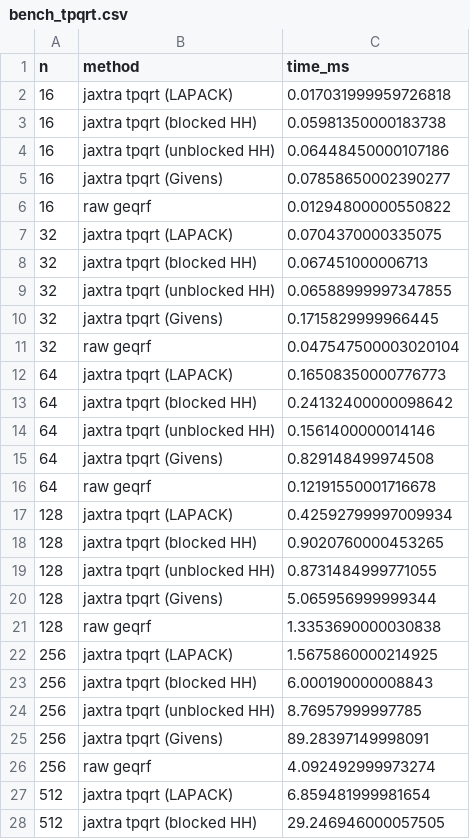
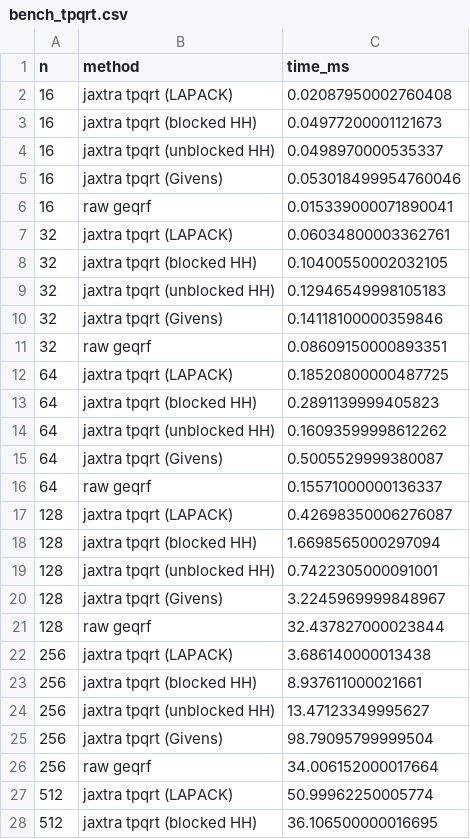
Before and after one commit to jpbrodrick89/jaxtra, a CSV file: benchmarks/results/bench_tpqrt.csv, drawn as a sheet; only a part is shown; the diff covers the shown part only.

```diff
--- a/benchmarks/results/bench_tpqrt.csv
+++ b/benchmarks/results/bench_tpqrt.csv
@@ -1,28 +1,28 @@
 n,method,time_ms
-16,jaxtra tpqrt (LAPACK),0.017031999959726818
-16,jaxtra tpqrt (blocked HH),0.05981350000183738
-16,jaxtra tpqrt (unblocked HH),0.06448450000107186
-16,jaxtra tpqrt (Givens),0.07858650002390277
-16,raw geqrf,0.01294800000550822
-32,jaxtra tpqrt (LAPACK),0.0704370000335075
-32,jaxtra tpqrt (blocked HH),0.067451000006713
-32,jaxtra tpqrt (unblocked HH),0.06588999997347855
-32,jaxtra tpqrt (Givens),0.1715829999966445
-32,raw geqrf,0.047547500003020104
-64,jaxtra tpqrt (LAPACK),0.16508350000776773
-64,jaxtra tpqrt (blocked HH),0.24132400000098642
-64,jaxtra tpqrt (unblocked HH),0.1561400000014146
-64,jaxtra tpqrt (Givens),0.829148499974508
-64,raw geqrf,0.12191550001716678
-128,jaxtra tpqrt (LAPACK),0.42592799997009934
-128,jaxtra tpqrt (blocked HH),0.9020760000453265
-128,jaxtra tpqrt (unblocked HH),0.8731484999771055
-128,jaxtra tpqrt (Givens),5.065956999999344
-128,raw geqrf,1.3353690000030838
-256,jaxtra tpqrt (LAPACK),1.5675860000214925
-256,jaxtra tpqrt (blocked HH),6.000190000008843
-256,jaxtra tpqrt (unblocked HH),8.76957999997785
-256,jaxtra tpqrt (Givens),89.28397149998091
-256,raw geqrf,4.092492999973274
-512,jaxtra tpqrt (LAPACK),6.859481999981654
-512,jaxtra tpqrt (blocked HH),29.246946000057505
+16,jaxtra tpqrt (LAPACK),0.02087950002760408
+16,jaxtra tpqrt (blocked HH),0.04977200001121673
+16,jaxtra tpqrt (unblocked HH),0.0498970000535337
+16,jaxtra tpqrt (Givens),0.053018499954760046
+16,raw geqrf,0.015339000071890041
+32,jaxtra tpqrt (LAPACK),0.06034800003362761
+32,jaxtra tpqrt (blocked HH),0.10400550002032105
+32,jaxtra tpqrt (unblocked HH),0.12946549998105183
+32,jaxtra tpqrt (Givens),0.14118100000359846
+32,raw geqrf,0.08609150000893351
+64,jaxtra tpqrt (LAPACK),0.18520800000487725
+64,jaxtra tpqrt (blocked HH),0.2891139999405823
+64,jaxtra tpqrt (unblocked HH),0.16093599998612262
+64,jaxtra tpqrt (Givens),0.5005529999380087
+64,raw geqrf,0.15571000000136337
+128,jaxtra tpqrt (LAPACK),0.42698350006276087
+128,jaxtra tpqrt (blocked HH),1.6698565000297094
+128,jaxtra tpqrt (unblocked HH),0.7422305000091001
+128,jaxtra tpqrt (Givens),3.2245969999848967
+128,raw geqrf,32.437827000023844
+256,jaxtra tpqrt (LAPACK),3.686140000013438
+256,jaxtra tpqrt (blocked HH),8.937611000021661
+256,jaxtra tpqrt (unblocked HH),13.47123349995627
+256,jaxtra tpqrt (Givens),98.79095799999504
+256,raw geqrf,34.006152000017664
+512,jaxtra tpqrt (LAPACK),50.99962250005774
+512,jaxtra tpqrt (blocked HH),36.106500000016695
```
Also changed, not shown: 8 edited cells elsewhere in this file, 3 other files.
